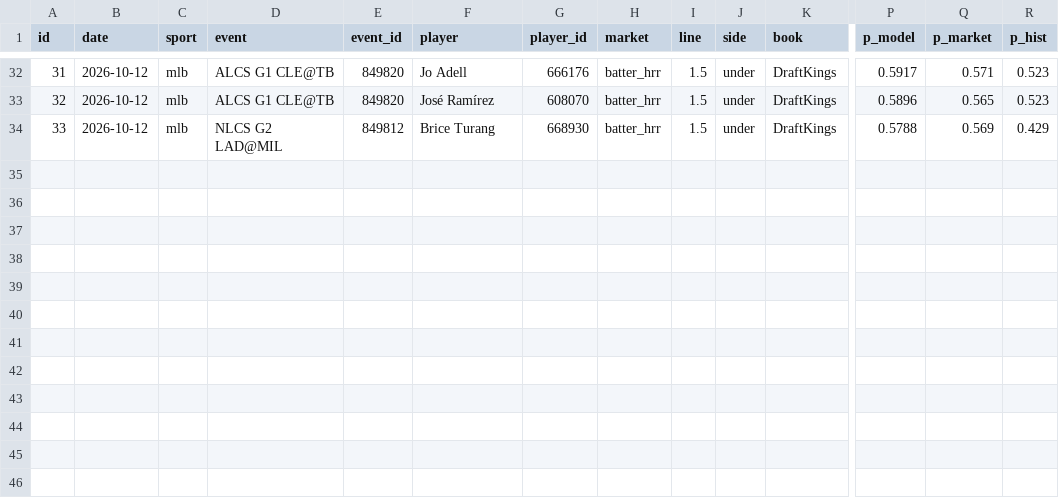
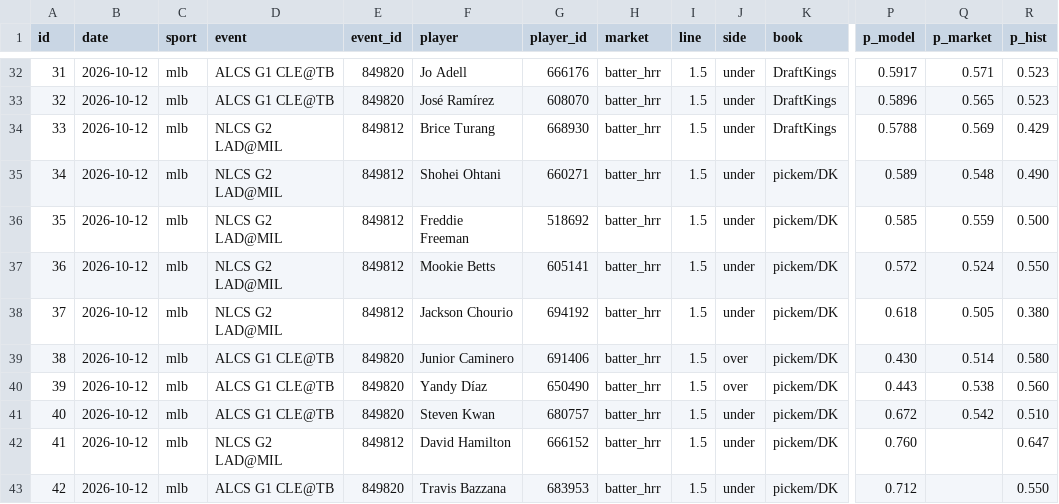
Before and after one commit to ericc112/test, a CSV file: betting/data/bets.csv, drawn as a sheet; only a part is shown, gaps mark what is left out; rows hold the shown columns only; the diff names each change by its address in the sheet, - before the commit and + after, or states it on an @@ line.

```diff
--- a/betting/data/bets.csv
+++ b/betting/data/bets.csv
+row 35: 34 | 2026-10-12 | mlb | NLCS G2 LAD@MIL | 849812 | Shohei Ohtani | 660271 | batter_hrr | 1.5 | under | pickem/DK | 0.589 | 0.548 | 0.490
+row 36: 35 | 2026-10-12 | mlb | NLCS G2 LAD@MIL | 849812 | Freddie Freeman | 518692 | batter_hrr | 1.5 | under | pickem/DK | 0.585 | 0.559 | 0.500
+row 37: 36 | 2026-10-12 | mlb | NLCS G2 LAD@MIL | 849812 | Mookie Betts | 605141 | batter_hrr | 1.5 | under | pickem/DK | 0.572 | 0.524 | 0.550
+row 38: 37 | 2026-10-12 | mlb | NLCS G2 LAD@MIL | 849812 | Jackson Chourio | 694192 | batter_hrr | 1.5 | under | pickem/DK | 0.618 | 0.505 | 0.380
+row 39: 38 | 2026-10-12 | mlb | ALCS G1 CLE@TB | 849820 | Junior Caminero | 691406 | batter_hrr | 1.5 | over | pickem/DK | 0.430 | 0.514 | 0.580
+row 40: 39 | 2026-10-12 | mlb | ALCS G1 CLE@TB | 849820 | Yandy Díaz | 650490 | batter_hrr | 1.5 | over | pickem/DK | 0.443 | 0.538 | 0.560
+row 41: 40 | 2026-10-12 | mlb | ALCS G1 CLE@TB | 849820 | Steven Kwan | 680757 | batter_hrr | 1.5 | under | pickem/DK | 0.672 | 0.542 | 0.510
+row 42: 41 | 2026-10-12 | mlb | NLCS G2 LAD@MIL | 849812 | David Hamilton | 666152 | batter_hrr | 1.5 | under | pickem/DK | 0.760 |  | 0.647
+row 43: 42 | 2026-10-12 | mlb | ALCS G1 CLE@TB | 849820 | Travis Bazzana | 683953 | batter_hrr | 1.5 | under | pickem/DK | 0.712 |  | 0.550
```
